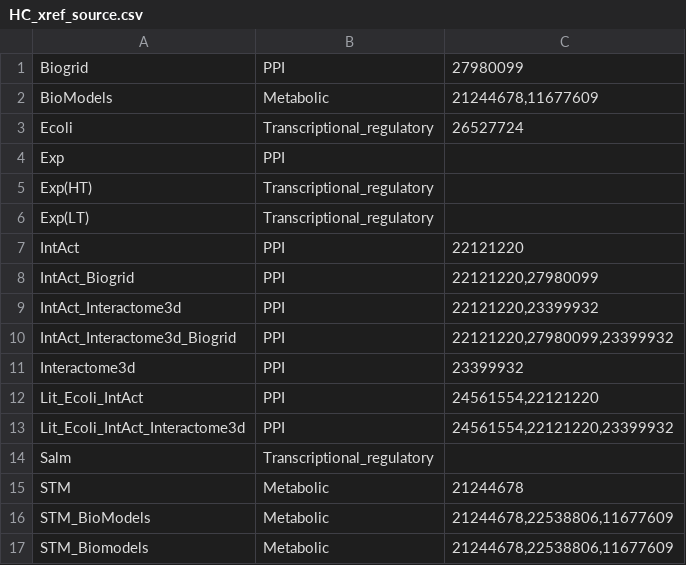
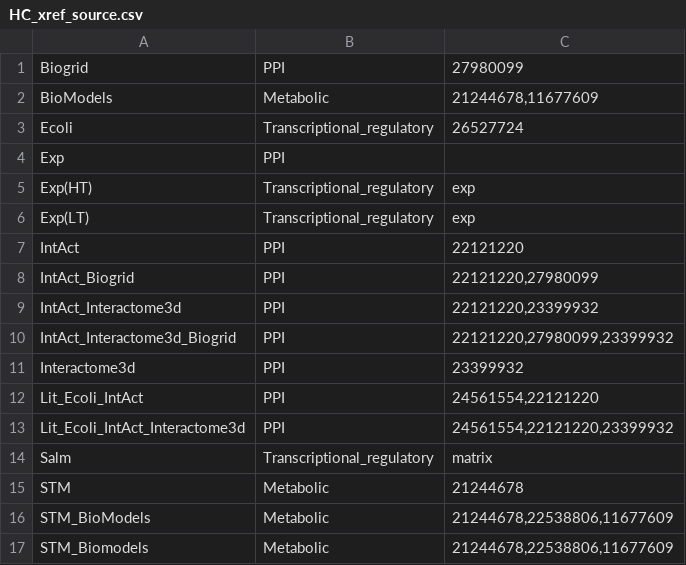
Before and after one commit to TGAC/SalmoNet, a CSV file: data/HC_xref_source.csv, drawn as a sheet.

Commit message:
add xrefs to protein pages

```diff
--- a/data/HC_xref_source.csv
+++ b/data/HC_xref_source.csv
@@ -4,4 +4,4 @@ Ecoli;Transcriptional_regulatory;26527724
 Exp;PPI;
-Exp(HT);Transcriptional_regulatory;
-Exp(LT);Transcriptional_regulatory;
+Exp(HT);Transcriptional_regulatory;exp
+Exp(LT);Transcriptional_regulatory;exp
 IntAct;PPI;22121220
@@ -13,3 +13,3 @@ Lit_Ecoli_IntAct;PPI;24561554,22121220
 Lit_Ecoli_IntAct_Interactome3d;PPI;24561554,22121220,23399932
-Salm;Transcriptional_regulatory;
+Salm;Transcriptional_regulatory;matrix
 STM;Metabolic;21244678
```
Also changed, not shown: 7 other files.
